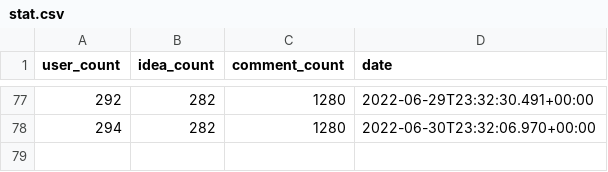
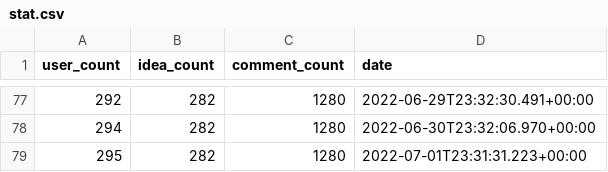
Before and after one commit to code4fukui/ideabox, a CSV file: data/digital-agency/stat.csv, drawn as a sheet; only a part is shown, gaps mark what is left out; the diff names each change by its address in the sheet, - before the commit and + after, or states it on an @@ line.

Commit message:
update data

```diff
--- a/data/digital-agency/stat.csv
+++ b/data/digital-agency/stat.csv
+row 79: 295 | 282 | 1280 | 2022-07-01T23:31:31.223+00:00
```
Also changed, not shown: data/chibacity/stat.csv, data/fukui/stat.csv.
